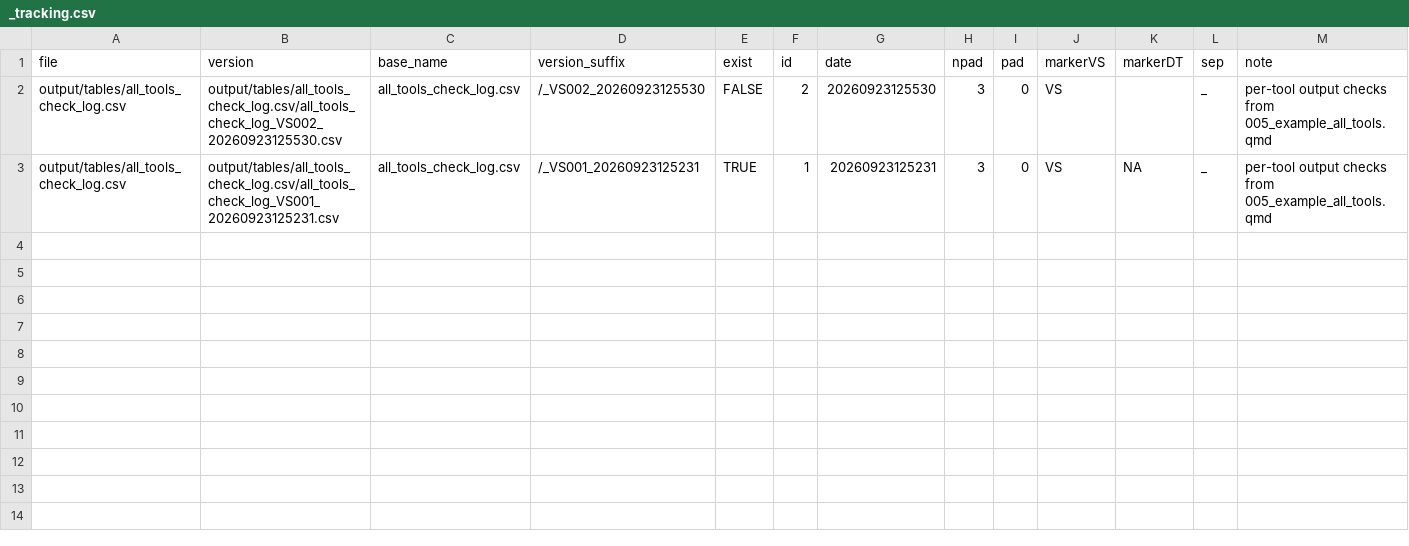
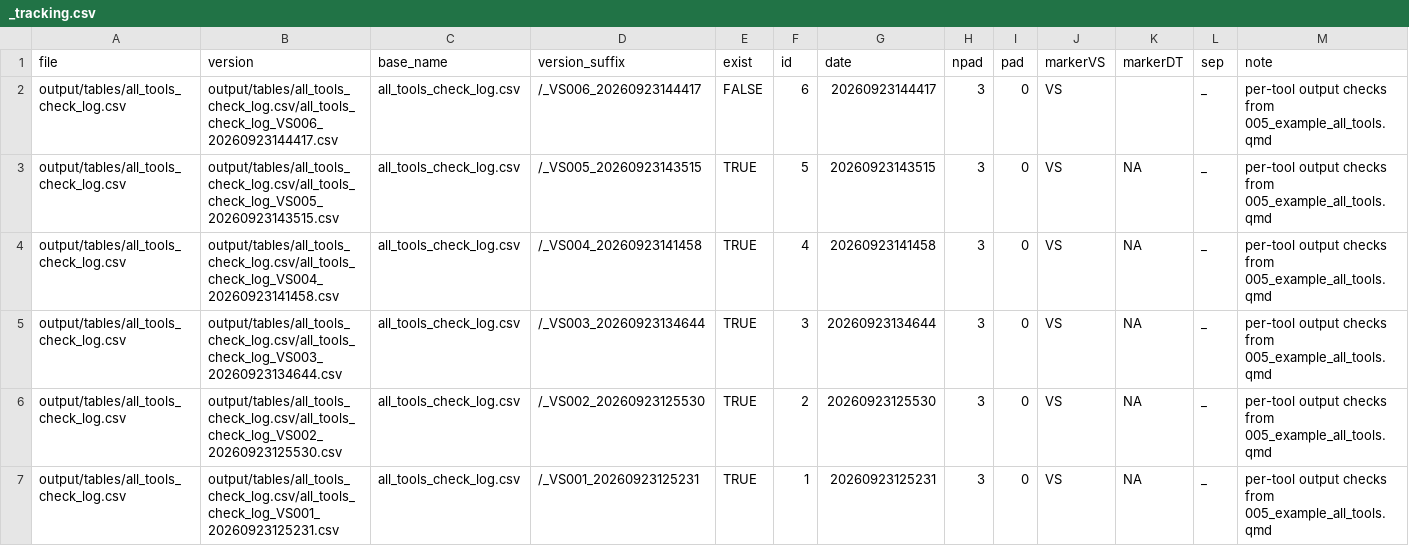
Before and after one commit to jstrunk001/FUSION2-examples, a CSV file: output/tables/all_tools_check_log.csv/_tracking.csv, drawn as a sheet.

Commit message:
Update all-tools verification with clean 152-pass run against latest fusion_update

```diff
--- a/output/tables/all_tools_check_log.csv/_tracking.csv
+++ b/output/tables/all_tools_check_log.csv/_tracking.csv
@@ -1,3 +1,7 @@
 "file","version","base_name","version_suffix","exist","id","date","npad","pad","markerVS","markerDT","sep","note"
-"output/tables/all_tools_check_log.csv","output/tables/all_tools_check_log.csv/all_tools_check_log_VS002_20260923125530.csv","all_tools_check_log.csv","/_VS002_20260923125530",FALSE,2,"20260923125530",3,"0","VS","","_","per-tool output checks from 005_example_all_tools.qmd"
+"output/tables/all_tools_check_log.csv","output/tables/all_tools_check_log.csv/all_tools_check_log_VS006_20260923144417.csv","all_tools_check_log.csv","/_VS006_20260923144417",FALSE,6,"20260923144417",3,"0","VS","","_","per-tool output checks from 005_example_all_tools.qmd"
+"output/tables/all_tools_check_log.csv","output/tables/all_tools_check_log.csv/all_tools_check_log_VS005_20260923143515.csv","all_tools_check_log.csv","/_VS005_20260923143515",TRUE,5,"20260923143515",3,"0","VS",NA,"_","per-tool output checks from 005_example_all_tools.qmd"
+"output/tables/all_tools_check_log.csv","output/tables/all_tools_check_log.csv/all_tools_check_log_VS004_20260923141458.csv","all_tools_check_log.csv","/_VS004_20260923141458",TRUE,4,"20260923141458",3,"0","VS",NA,"_","per-tool output checks from 005_example_all_tools.qmd"
+"output/tables/all_tools_check_log.csv","output/tables/all_tools_check_log.csv/all_tools_check_log_VS003_20260923134644.csv","all_tools_check_log.csv","/_VS003_20260923134644",TRUE,3,"20260923134644",3,"0","VS",NA,"_","per-tool output checks from 005_example_all_tools.qmd"
+"output/tables/all_tools_check_log.csv","output/tables/all_tools_check_log.csv/all_tools_check_log_VS002_20260923125530.csv","all_tools_check_log.csv","/_VS002_20260923125530",TRUE,2,"20260923125530",3,"0","VS",NA,"_","per-tool output checks from 005_example_all_tools.qmd"
 "output/tables/all_tools_check_log.csv","output/tables/all_tools_check_log.csv/all_tools_check_log_VS001_20260923125231.csv","all_tools_check_log.csv","/_VS001_20260923125231",TRUE,1,"20260923125231",3,"0","VS",NA,"_","per-tool output checks from 005_example_all_tools.qmd"
```
Also changed, not shown: 5 other files.
